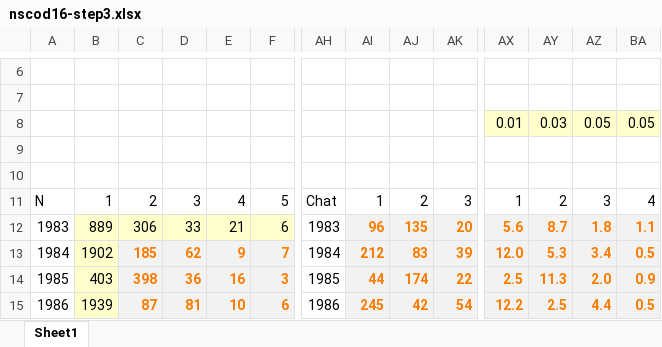
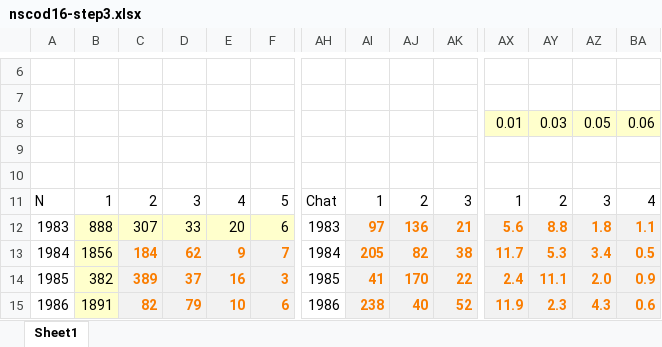
Before and after one commit to ices-tools-dev/dtu, an Excel workbook: nscod16-step3.xlsx, sheet Sheet1, drawn as a sheet; only a part is shown, gaps mark what is left out; values as stored, in another font and other column widths than the file's, no borders; charts and pictures not drawn; the diff covers the shown part only; the diff names each change by its address in the sheet, - before the commit and + after, or states it on an @@ line.

Commit message:
Best fit based on RSS

```diff
--- a/nscod16-step3.xlsx (sheet Sheet1)
+++ b/nscod16-step3.xlsx (sheet Sheet1)
-BA8: 0.05
+BA8: 0.06
-B12: 889
+B12: 888
-C12: 306
+C12: 307
-E12: 21
+E12: 20
-AI12: 96
+AI12: 97
-AJ12: 135
+AJ12: 136
-AK12: 20
+AK12: 21
-AY12: 8.7
+AY12: 8.8
-B13: 1902
+B13: 1856
-C13: 185
+C13: 184
-AI13: 212
+AI13: 205
-AJ13: 83
+AJ13: 82
-AK13: 39
+AK13: 38
-AX13: 12.0
+AX13: 11.7
-B14: 403
+B14: 382
-C14: 398
+C14: 389
-D14: 36
+D14: 37
-AI14: 44
+AI14: 41
-AJ14: 174
+AJ14: 170
-AX14: 2.5
+AX14: 2.4
-AY14: 11.3
+AY14: 11.1
-B15: 1939
+B15: 1891
-C15: 87
+C15: 82
-D15: 81
+D15: 79
-AI15: 245
+AI15: 238
-AJ15: 42
+AJ15: 40
-AK15: 54
+AK15: 52
-AX15: 12.2
+AX15: 11.9
-AY15: 2.5
+AY15: 2.3
-AZ15: 4.4
+AZ15: 4.3
-BA15: 0.5
+BA15: 0.6
```
Also changed, not shown: 154 edited cells elsewhere in this sheet.
